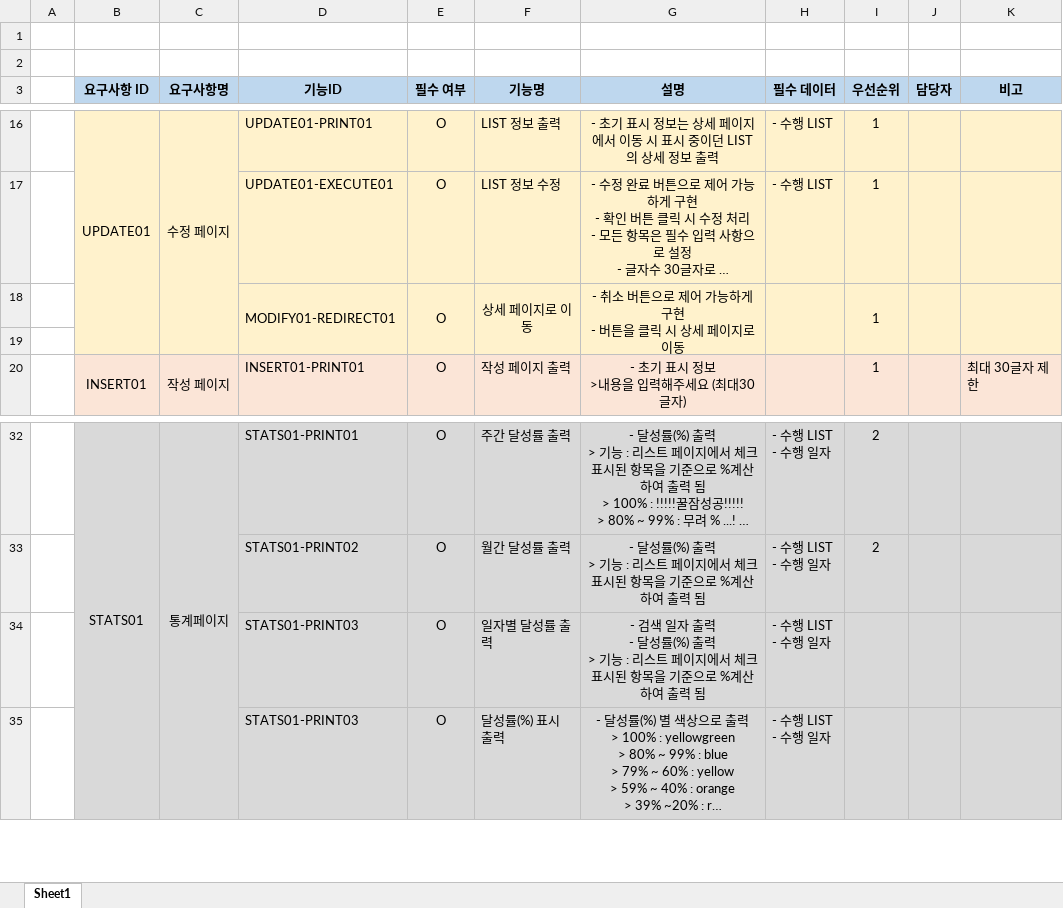
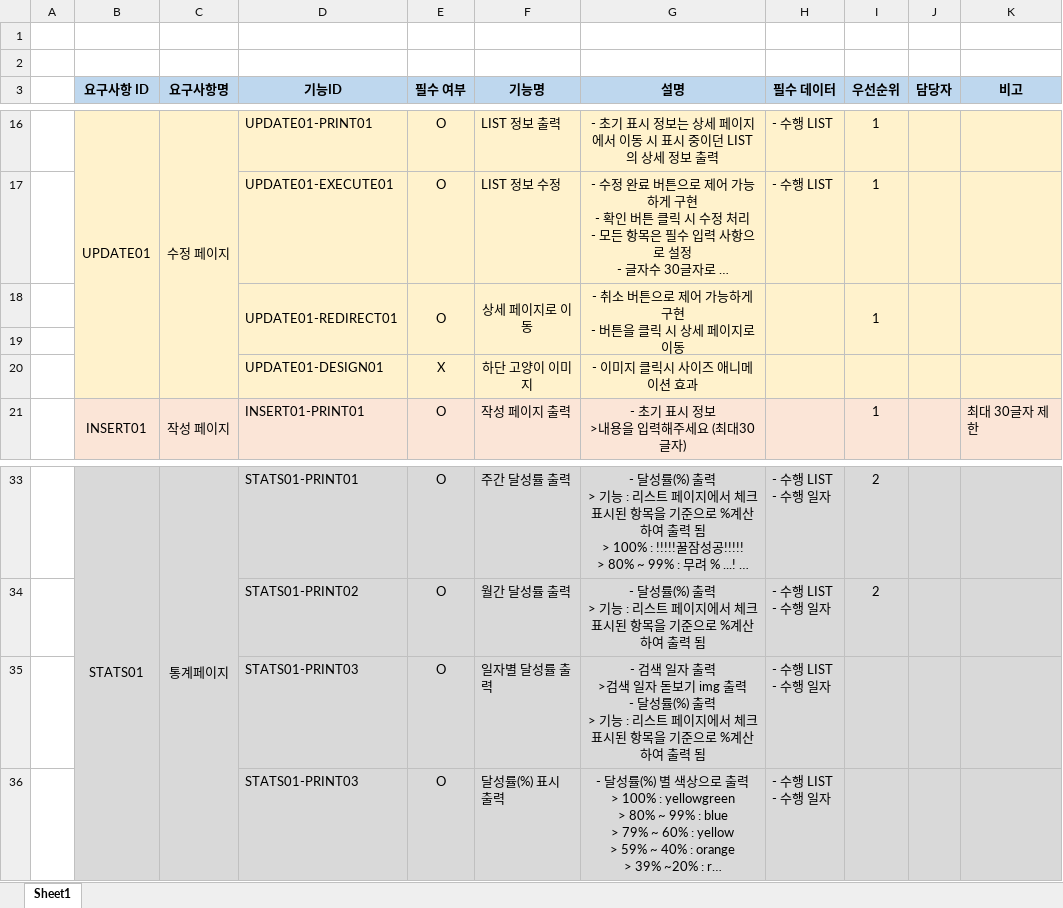
Before and after one commit to 0817php-404NFT/todolist, an Excel workbook: doc/1St_Project_요구명세서_v1.0.0.xlsx, sheet Sheet1, drawn as a sheet; only a part is shown, gaps mark what is left out; long unchanged cells end in …; values as stored, in another font and other column widths than the file's, no borders; addresses are those after the commit; ↵ is a line break in a cell; the diff names each change by its address in the sheet, - before the commit and + after, or states it on an @@ line.

Commit message:
1013 요구명세서 업로드

```diff
--- a/doc/1St_Project_요구명세서_v1.0.0.xlsx (sheet Sheet1)
+++ b/doc/1St_Project_요구명세서_v1.0.0.xlsx (sheet Sheet1)
-D18 (기능ID): MODIFY01-REDIRECT01
+D18 (기능ID): UPDATE01-REDIRECT01
+row 20:  |  |  | UPDATE01-DESIGN01 | X | 하단 고양이 이미지 | - 이미지 클릭시 사이즈 애니메이션 효과
-G35 (설명): …출력 ↵ - 달성률…
+G35 (설명): …출력 ↵ >검색 일자 돋보기 img 출력 ↵ - 달성률…
```
